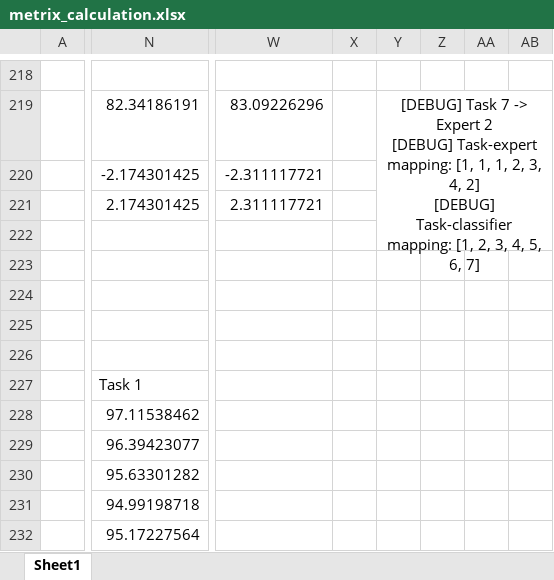
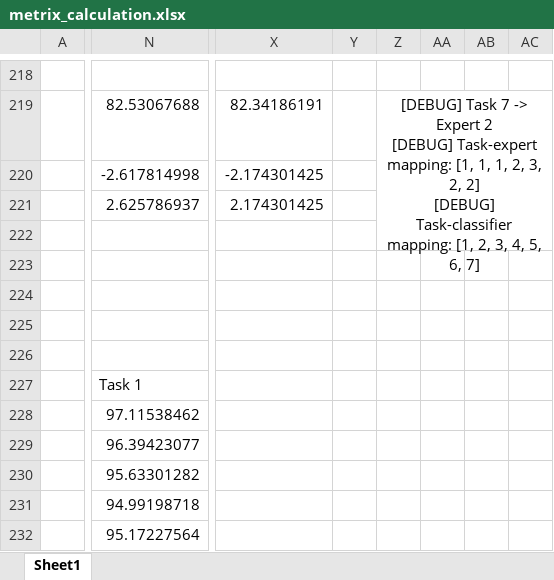
Before and after one commit to LY0411-Clover/csi764_project, an Excel workbook: metrix_calculation.xlsx, sheet Sheet1, drawn as a sheet; only a part is shown, gaps mark what is left out; values as stored, in another font and other column widths than the file's, no borders; removed rows and columns are numbered as before the commit, all else as after; ↵ is a line break in a cell; the diff covers the shown part only; the diff names each change by its address in the sheet, - before the commit and + after, or states it on an @@ line.

```diff
--- a/metrix_calculation.xlsx (sheet Sheet1)
+++ b/metrix_calculation.xlsx (sheet Sheet1)
-column W, rows 219-221: 83.09226296 | -2.311117721 | 2.311117721
-column X, empty
-column Y, row 219: [DEBUG] Task 7 -> Expert 2 ↵ [DEBUG] Task-expert mapping: [1, 1, 1, 2, 3, 4, 2] ↵ [DEBUG] Task-classifier mapping: [1, 2, 3, 4, 5, 6, 7]
-column Z, empty
-column AA, empty
-column AB, empty
+column X, rows 219-221: 82.34186191 | -2.174301425 | 2.174301425
+column Y, empty
+column Z, row 219: [DEBUG] Task 7 -> Expert 2 ↵ [DEBUG] Task-expert mapping: [1, 1, 1, 2, 3, 2, 2] ↵ [DEBUG] Task-classifier mapping: [1, 2, 3, 4, 5, 6, 7]
+column AA, empty
+column AB, empty
+column AC, empty
-N219: 82.34186191
+N219: 82.53067688
-N220: -2.174301425
+N220: -2.617814998
-N221: 2.174301425
+N221: 2.625786937
```
Also changed, not shown: 1 added column and 36 edited cells elsewhere in this sheet, 1 other file.
